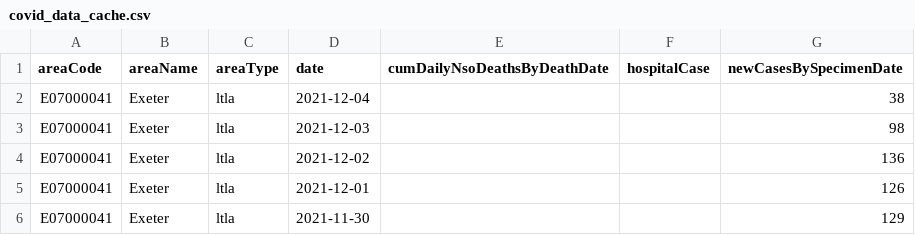
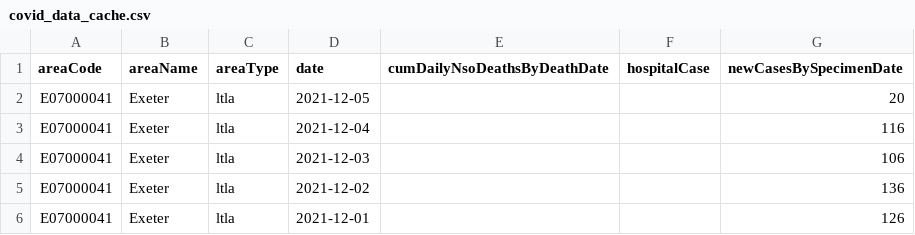
Before and after one commit to JudeWallace/Attempt2, a CSV file: covid_data_cache.csv, drawn as a sheet; only a part is shown; the shorter side is filled out with more unchanged rows.

Commit message:
newer data

```diff
--- a/covid_data_cache.csv
+++ b/covid_data_cache.csv
@@ -1,4 +1,5 @@
 areaCode,areaName,areaType,date,cumDailyNsoDeathsByDeathDate,hospitalCase,newCasesBySpecimenDate
-E07000041,Exeter,ltla,2021-12-04,,,38
-E07000041,Exeter,ltla,2021-12-03,,,98
+E07000041,Exeter,ltla,2021-12-05,,,20
+E07000041,Exeter,ltla,2021-12-04,,,116
+E07000041,Exeter,ltla,2021-12-03,,,106
 E07000041,Exeter,ltla,2021-12-02,,,136
```
Also changed, not shown: 2 other files.
